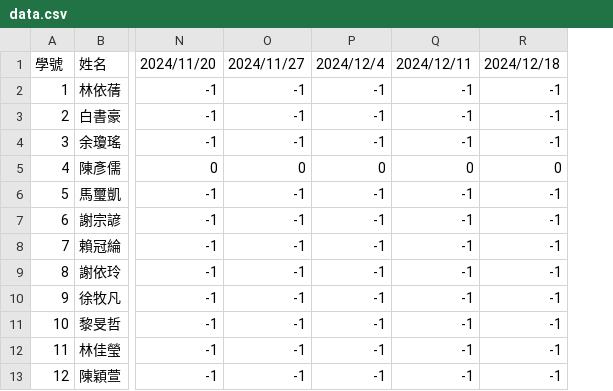
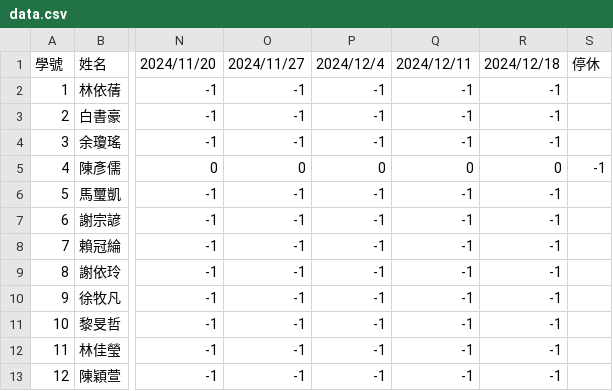
Before and after one commit to tjhsieh/tjhsieh.github.io, a CSV file: c/ca/mc2024f/syllabus/grade_attend/data.csv, drawn as a sheet; only a part is shown, gaps mark what is left out; the diff names each change by its address in the sheet, - before the commit and + after, or states it on an @@ line.

Commit message:
Add files via upload

```diff
--- a/c/ca/mc2024f/syllabus/grade_attend/data.csv
+++ b/c/ca/mc2024f/syllabus/grade_attend/data.csv
+column S, rows 1-5: 停休 |  |  |  | -1
```
